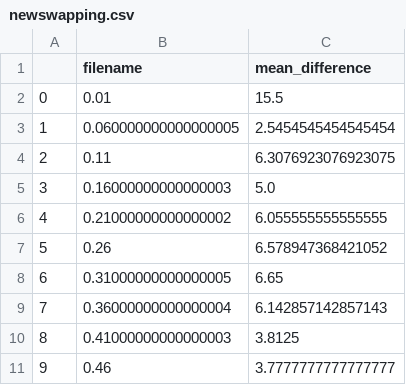
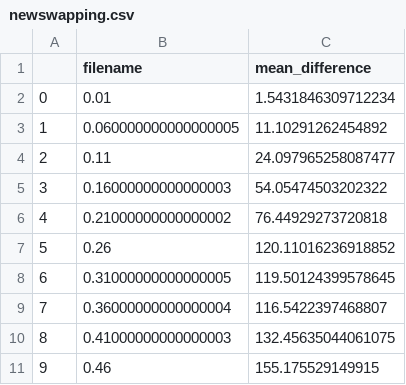
Before and after one commit to sarahrad17/census_v1, a CSV file: accuracy_measure/mean_dif/alameda/similar/newswapping.csv, drawn as a sheet.

```diff
--- a/accuracy_measure/mean_dif/alameda/similar/newswapping.csv
+++ b/accuracy_measure/mean_dif/alameda/similar/newswapping.csv
@@ -1,11 +1,11 @@
 ,filename,mean_difference
-0,0.01,15.5
-1,0.060000000000000005,2.5454545454545454
-2,0.11,6.3076923076923075
-3,0.16000000000000003,5.0
-4,0.21000000000000002,6.055555555555555
-5,0.26,6.578947368421052
-6,0.31000000000000005,6.65
-7,0.36000000000000004,6.142857142857143
-8,0.41000000000000003,3.8125
-9,0.46,3.7777777777777777
+0,0.01,1.5431846309712234
+1,0.060000000000000005,11.10291262454892
+2,0.11,24.097965258087477
+3,0.16000000000000003,54.05474503202322
+4,0.21000000000000002,76.44929273720818
+5,0.26,120.11016236918852
+6,0.31000000000000005,119.50124399578645
+7,0.36000000000000004,116.5422397468807
+8,0.41000000000000003,132.45635044061075
+9,0.46,155.175529149915
```
Also changed, not shown: 7 other files.
